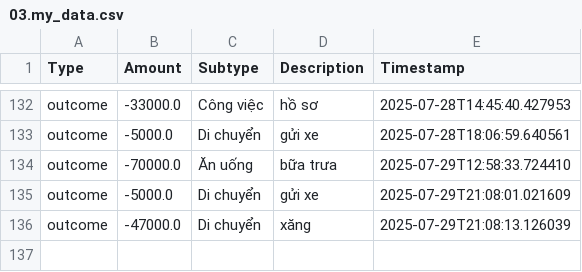
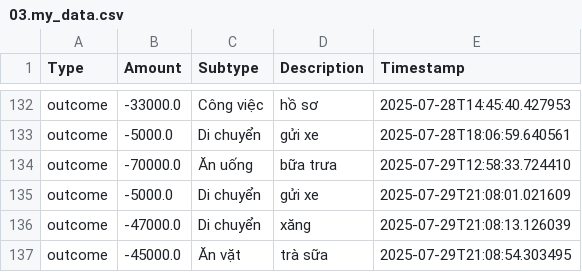
Before and after one commit to itsngocanh/budget-tracking, a CSV file: 03.my_data.csv, drawn as a sheet; only a part is shown, gaps mark what is left out.

Commit message:
Update 03.my_data.csv from expenses.json

```diff
--- a/03.my_data.csv
+++ b/03.my_data.csv
@@ -136 +136,2 @@ outcome,-5000.0,Di chuyển,gửi xe,2025-07-29T21:08:01.021609
 outcome,-47000.0,Di chuyển,xăng,2025-07-29T21:08:13.126039
+outcome,-45000.0,Ăn vặt,trà sữa,2025-07-29T21:08:54.303495
```
